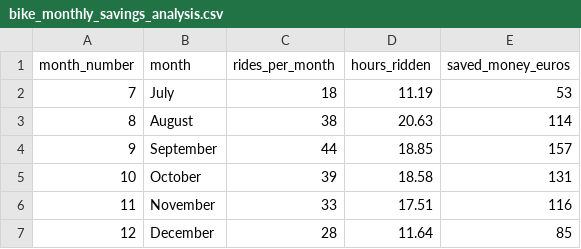
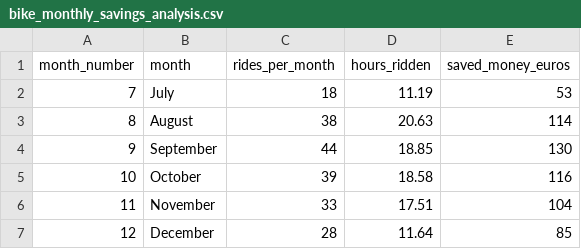
Before and after one commit to Bikumeter/bikeumeter-data-analysis, a CSV file: results/bike_monthly_savings_analysis.csv, drawn as a sheet.

Commit message:
chore: re exporting results for 'monthly bike savings query' from clean dataset

```diff
--- a/results/bike_monthly_savings_analysis.csv
+++ b/results/bike_monthly_savings_analysis.csv
@@ -3,5 +3,5 @@ month_number,month,rides_per_month,hours_ridden,saved_money_euros
 8,August,38,20.63,114
-9,September,44,18.85,157
-10,October,39,18.58,131
-11,November,33,17.51,116
+9,September,44,18.85,130
+10,October,39,18.58,116
+11,November,33,17.51,104
 12,December,28,11.64,85
```
